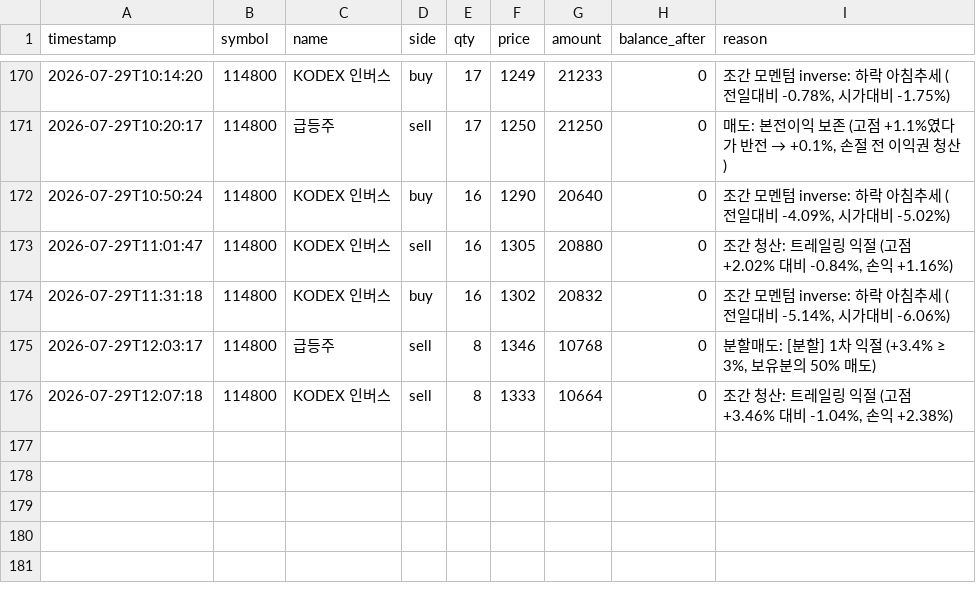
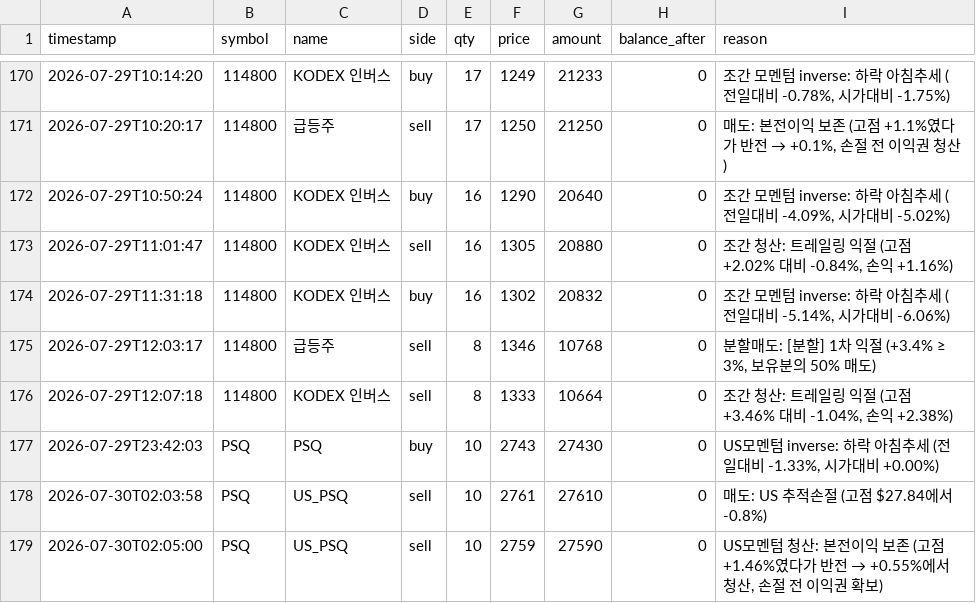
Before and after one commit to BudongJW/kis-trading-journal, a CSV file: state/trades.csv, drawn as a sheet; only a part is shown, gaps mark what is left out; the diff names each change by its address in the sheet, - before the commit and + after, or states it on an @@ line.

```diff
--- a/state/trades.csv
+++ b/state/trades.csv
+row 177: 2026-07-29T23:42:03 | PSQ | PSQ | buy | 10 | 2743 | 27430 | 0 | US모멘텀 inverse: 하락 아침추세 (전일대비 -1.33%, 시가대비 +0.00%)
+row 178: 2026-07-30T02:03:58 | PSQ | US_PSQ | sell | 10 | 2761 | 27610 | 0 | 매도: US 추적손절 (고점 $27.84에서 -0.8%)
+row 179: 2026-07-30T02:05:00 | PSQ | US_PSQ | sell | 10 | 2759 | 27590 | 0 | US모멘텀 청산: 본전이익 보존 (고점 +1.46%였다가 반전 → +0.55%에서 청산, 손절 전 이익권 확보)
```
Also changed, not shown: 2 other files.
